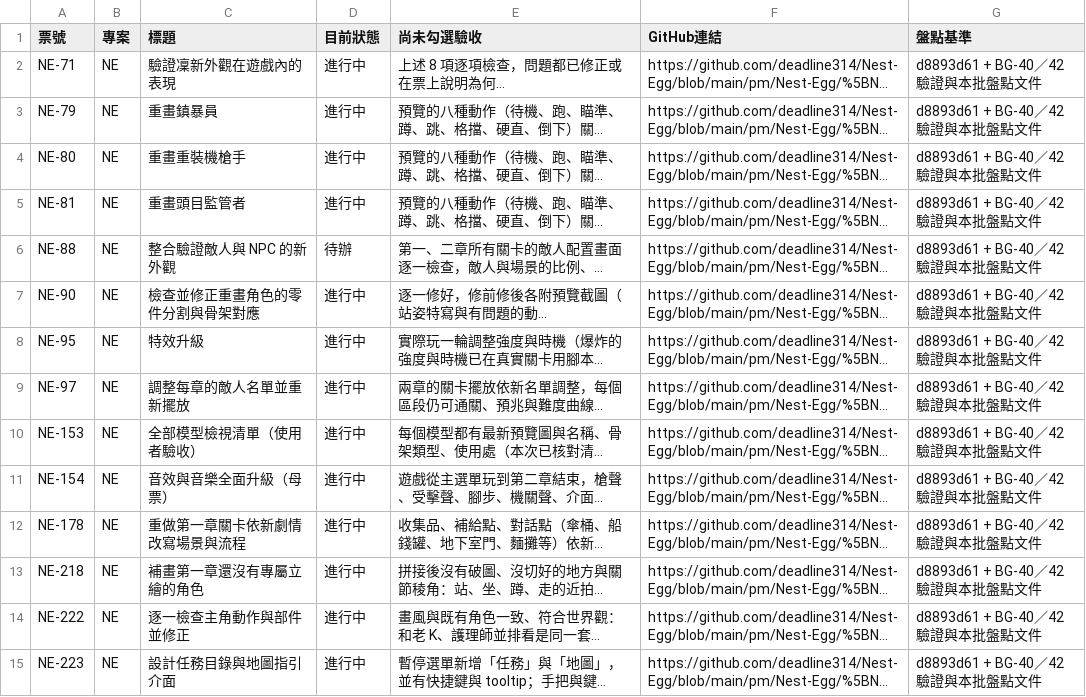
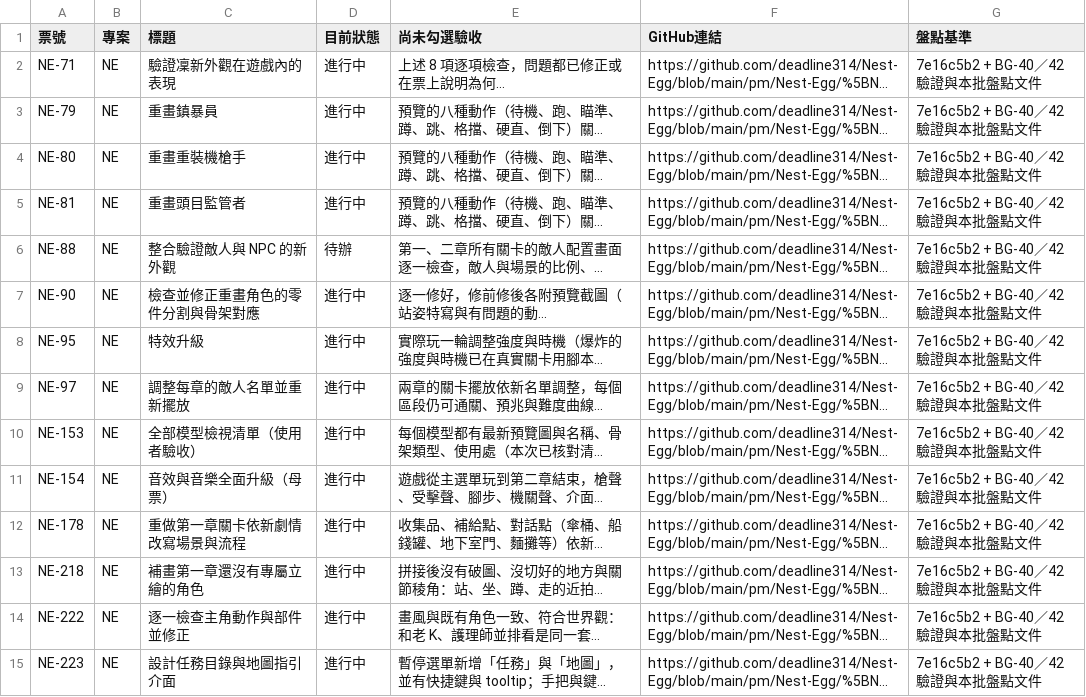
Before and after one commit to deadline314/Nest-Egg, a CSV file: pm/unfinished-tickets-2026-10-20-latest.csv, drawn as a sheet; only a part is shown; long unchanged cells end in …; the diff covers the shown part only; the diff names each change by its address in the sheet, - before the commit and + after, or states it on an @@ line.

```diff
--- a/pm/unfinished-tickets-2026-10-20-latest.csv
+++ b/pm/unfinished-tickets-2026-10-20-latest.csv
-G2:G15 (盤點基準): d8893d61 + BG-40／42 驗證與本批盤點文件
+G2:G15 (盤點基準): 7e16c5b2 + BG-40／42 驗證與本批盤點文件
```
Also changed, not shown: 1 removed row and 42 edited cells elsewhere in this file, pm/review-tickets-2026-10-20-latest.csv, 38 other files.
